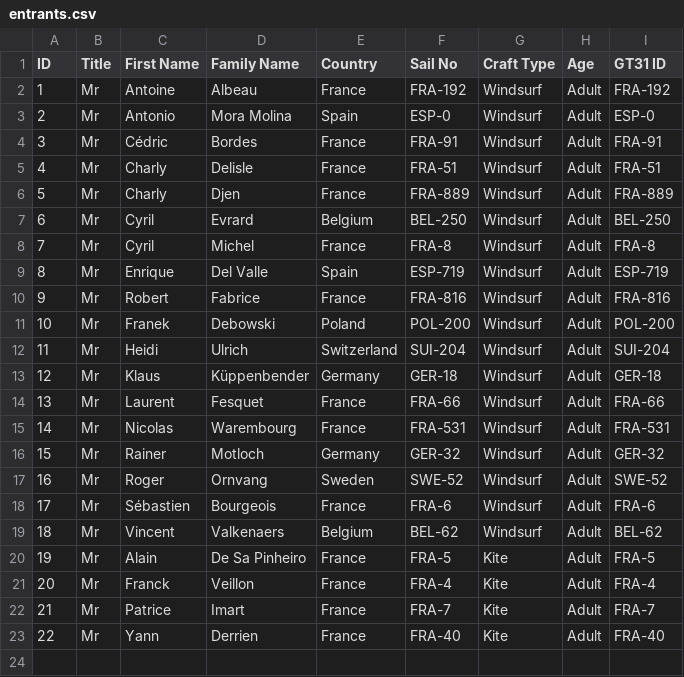
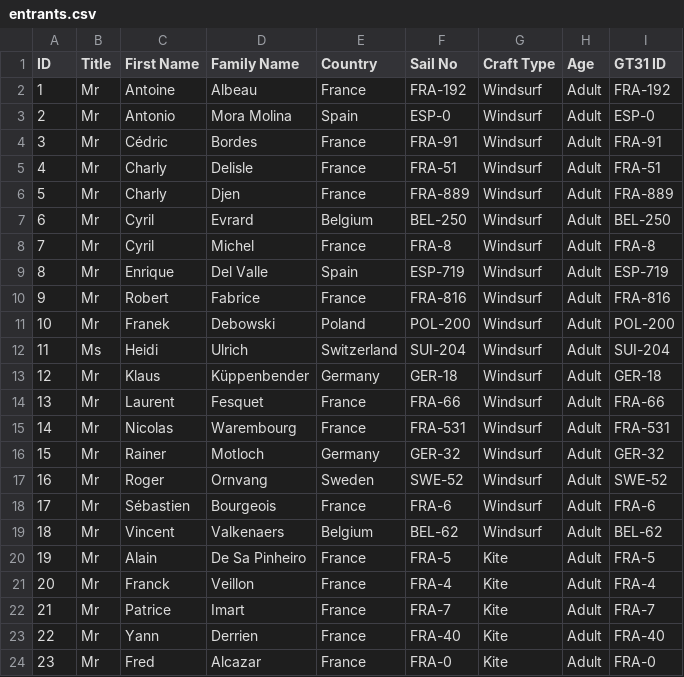
Before and after one commit to Logiqx/wst-results, a CSV file: events/202409/config/entrants.csv, drawn as a sheet.

Commit message:
Add Fred Alcazar

```diff
--- a/events/202409/config/entrants.csv
+++ b/events/202409/config/entrants.csv
@@ -11,3 +11,3 @@ ID,Title,First Name,Family Name,Country,Sail No,Craft Type,Age,GT31 ID
 10,Mr,Franek,Debowski,Poland,POL-200,Windsurf,Adult,POL-200
-11,Mr,Heidi,Ulrich,Switzerland,SUI-204,Windsurf,Adult,SUI-204
+11,Ms,Heidi,Ulrich,Switzerland,SUI-204,Windsurf,Adult,SUI-204
 12,Mr,Klaus,Küppenbender,Germany,GER-18,Windsurf,Adult,GER-18
@@ -23 +23,2 @@ ID,Title,First Name,Family Name,Country,Sail No,Craft Type,Age,GT31 ID
 22,Mr,Yann,Derrien,France,FRA-40,Kite,Adult,FRA-40
+23,Mr,Fred,Alcazar,France,FRA-0,Kite,Adult,FRA-0
```
